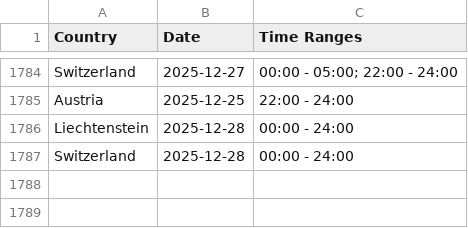
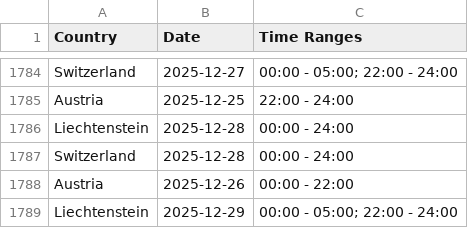
Before and after one commit to Ron-911/trafficban-parser, a CSV file: data/bans.csv, drawn as a sheet; only a part is shown, gaps mark what is left out; the diff names each change by its address in the sheet, - before the commit and + after, or states it on an @@ line.

```diff
--- a/data/bans.csv
+++ b/data/bans.csv
+row 1788: Austria | 2025-12-26 | 00:00 - 22:00
+row 1789: Liechtenstein | 2025-12-29 | 00:00 - 05:00; 22:00 - 24:00
```
